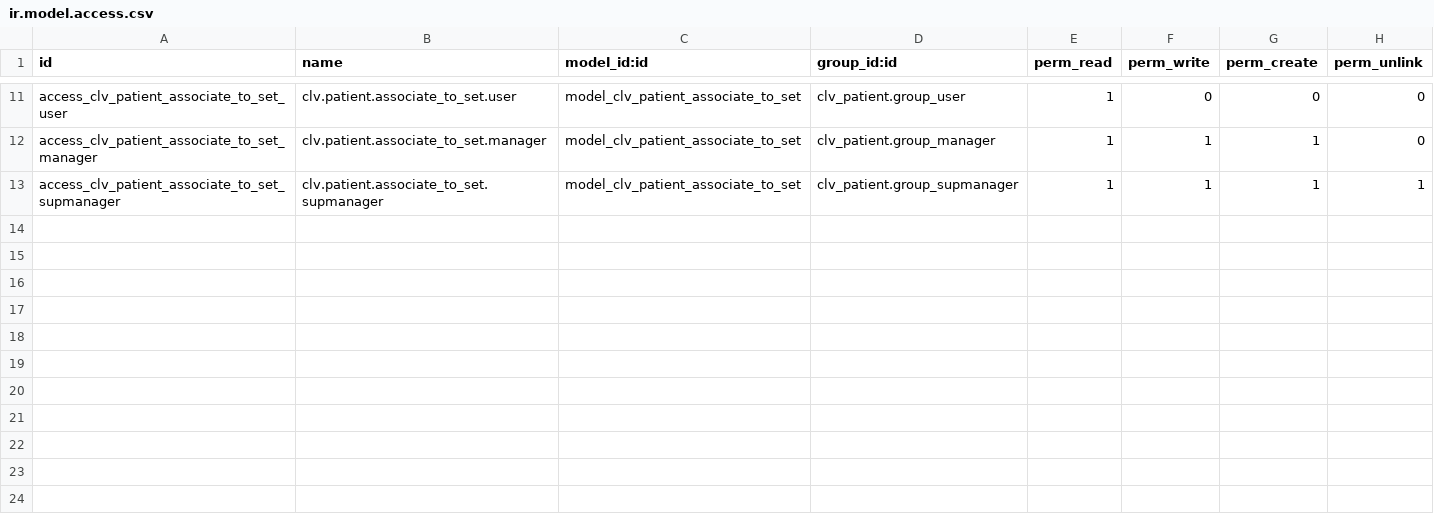
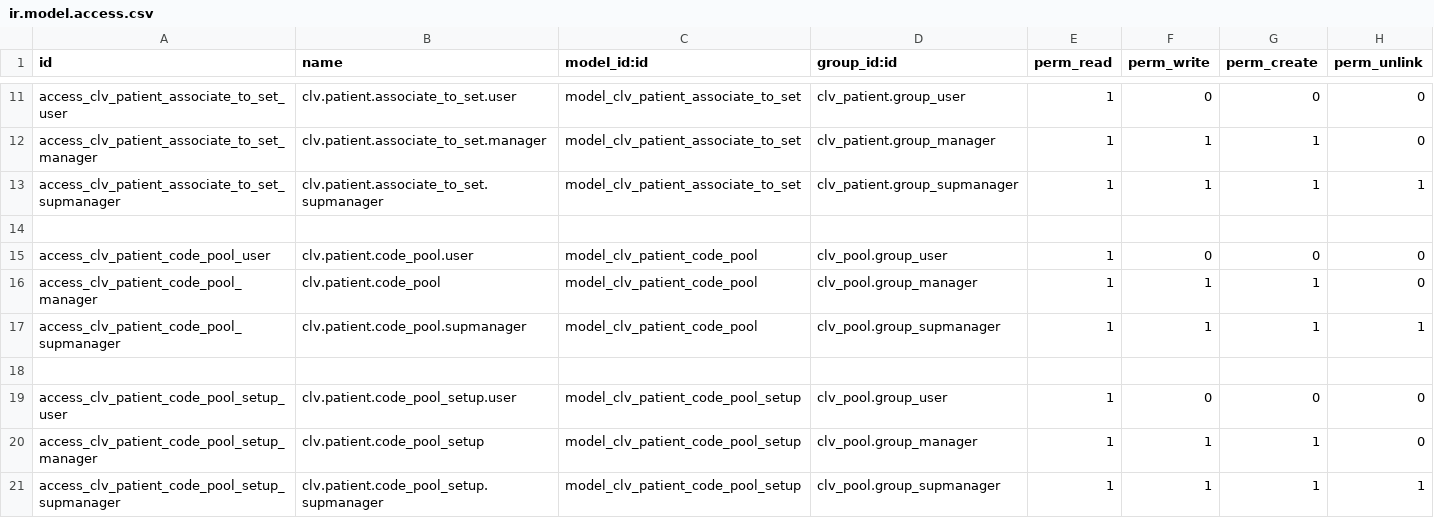
Before and after one commit to MostlyOpen/clvsol_odoo_addons_jcafb, a CSV file: clv_patient_jcafb/security/ir.model.access.csv, drawn as a sheet; only a part is shown, gaps mark what is left out.

Commit message:
[IMP] clv_patient_jcafb (ADD patient_code_pool)

```diff
--- a/clv_patient_jcafb/security/ir.model.access.csv
+++ b/clv_patient_jcafb/security/ir.model.access.csv
@@ -13 +13,9 @@ access_clv_patient_associate_to_set_manager,clv.patient.associate_to_set.manager
 access_clv_patient_associate_to_set_supmanager,clv.patient.associate_to_set.supmanager,model_clv_patient_associate_to_set,clv_patient.group_supmanager,1,1,1,1
+
+access_clv_patient_code_pool_user,clv.patient.code_pool.user,model_clv_patient_code_pool,clv_pool.group_user,1,0,0,0
+access_clv_patient_code_pool_manager,clv.patient.code_pool,model_clv_patient_code_pool,clv_pool.group_manager,1,1,1,0
+access_clv_patient_code_pool_supmanager,clv.patient.code_pool.supmanager,model_clv_patient_code_pool,clv_pool.group_supmanager,1,1,1,1
+
+access_clv_patient_code_pool_setup_user,clv.patient.code_pool_setup.user,model_clv_patient_code_pool_setup,clv_pool.group_user,1,0,0,0
+access_clv_patient_code_pool_setup_manager,clv.patient.code_pool_setup,model_clv_patient_code_pool_setup,clv_pool.group_manager,1,1,1,0
+access_clv_patient_code_pool_setup_supmanager,clv.patient.code_pool_setup.supmanager,model_clv_patient_code_pool_setup,clv_pool.group_supmanager,1,1,1,1
```
Also changed, not shown: 8 other files.
